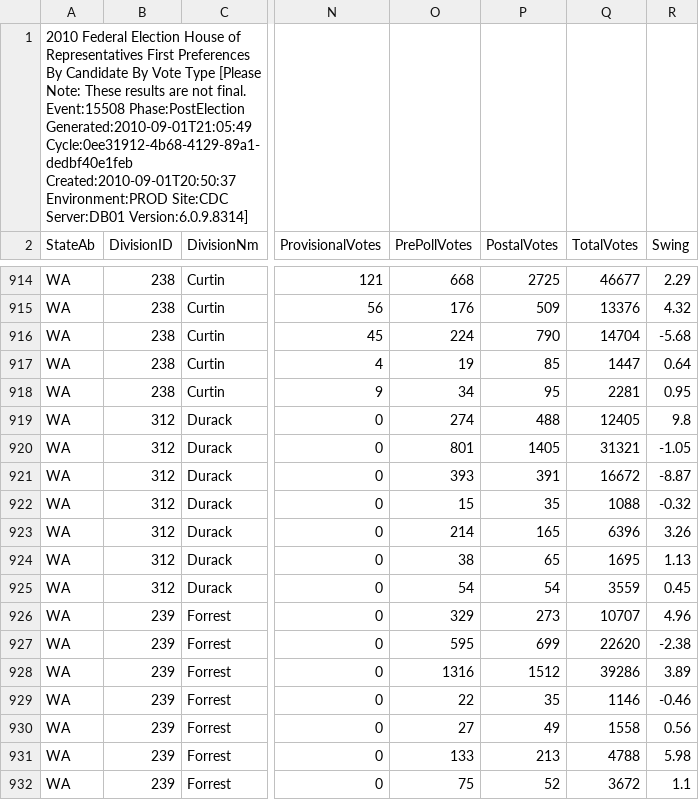
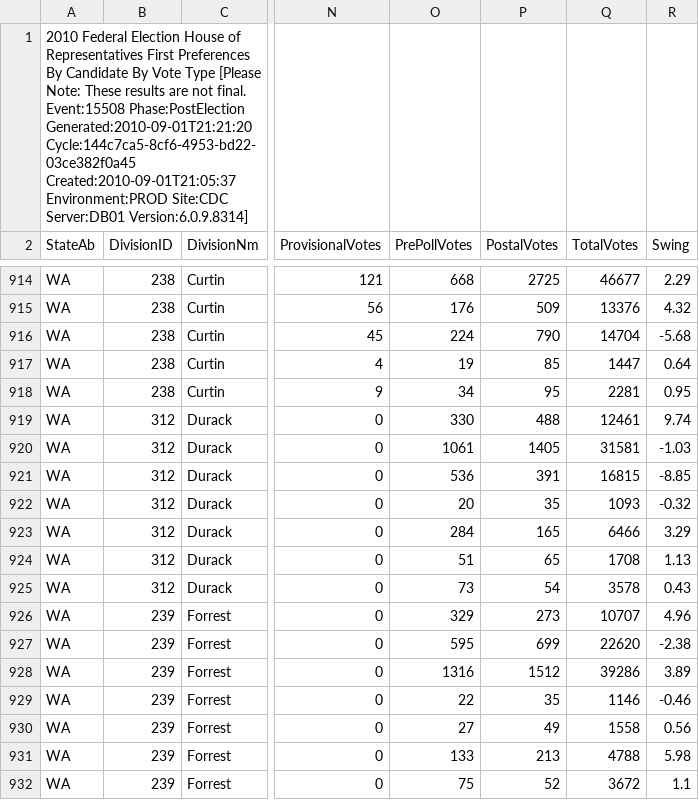
Before and after one commit to d1b/AustralianFederalElection2010CSV, a CSV file: HouseFirstPrefsByCandidateByVoteTypeDownload-15508.csv, drawn as a sheet; only a part is shown, gaps mark what is left out; the diff names each change by its address in the sheet, - before the commit and + after, or states it on an @@ line.

```diff
--- a/HouseFirstPrefsByCandidateByVoteTypeDownload-15508.csv
+++ b/HouseFirstPrefsByCandidateByVoteTypeDownload-15508.csv
-A1 (StateAb): …Event:15508 Phase:PostElection Generated:2010-09-01T21:05:49 Cycle:0ee31912-4b68-4129-89a1-dedbf40e1feb Created:2010-09-01T20:50:37 Environment:PROD Site:CDC…
+A1 (StateAb): …Event:15508 Phase:PostElection Generated:2010-09-01T21:21:20 Cycle:144c7ca5-8cf6-4953-bd22-03ce382f0a45 Created:2010-09-01T21:05:37 Environment:PROD Site:CDC…
-O919 (PrePollVotes): 274
+O919 (PrePollVotes): 330
-Q919 (TotalVotes): 12405
+Q919 (TotalVotes): 12461
-R919 (Swing): 9.8
+R919 (Swing): 9.74
-O920 (PrePollVotes): 801
+O920 (PrePollVotes): 1061
-Q920 (TotalVotes): 31321
+Q920 (TotalVotes): 31581
-R920 (Swing): -1.05
+R920 (Swing): -1.03
-O921 (PrePollVotes): 393
+O921 (PrePollVotes): 536
-Q921 (TotalVotes): 16672
+Q921 (TotalVotes): 16815
-R921 (Swing): -8.87
+R921 (Swing): -8.85
-O922 (PrePollVotes): 15
+O922 (PrePollVotes): 20
-Q922 (TotalVotes): 1088
+Q922 (TotalVotes): 1093
-O923 (PrePollVotes): 214
+O923 (PrePollVotes): 284
-Q923 (TotalVotes): 6396
+Q923 (TotalVotes): 6466
-R923 (Swing): 3.26
+R923 (Swing): 3.29
-O924 (PrePollVotes): 38
+O924 (PrePollVotes): 51
-Q924 (TotalVotes): 1695
+Q924 (TotalVotes): 1708
-O925 (PrePollVotes): 54
+O925 (PrePollVotes): 73
-Q925 (TotalVotes): 3559
+Q925 (TotalVotes): 3578
-R925 (Swing): 0.45
+R925 (Swing): 0.43
```
Also changed, not shown: HouseCandidatesDownload-15508.csv, HouseDopByDivisionDownload-15508.csv, 53 other files.
